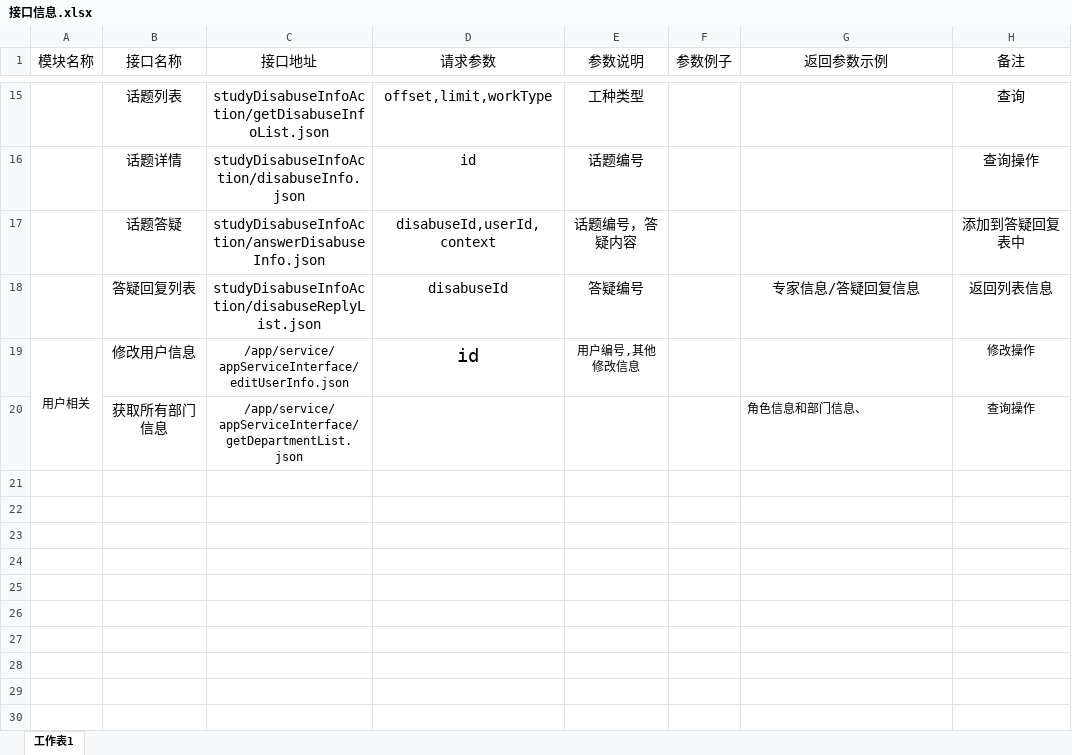
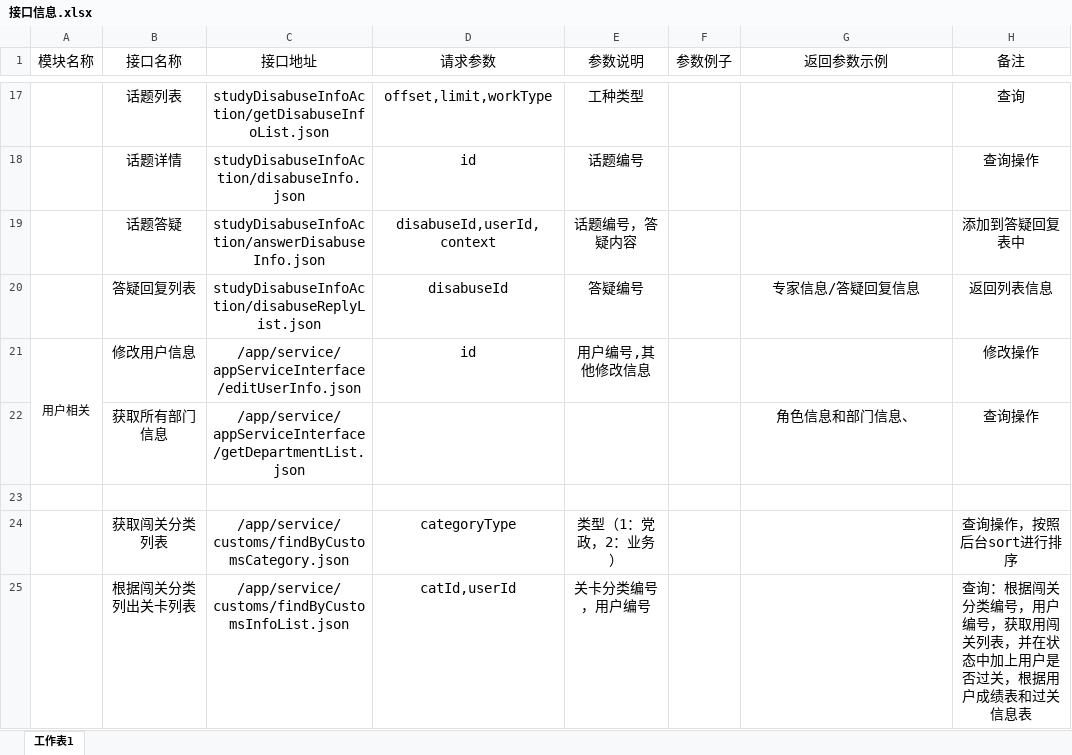
Before and after one commit to zzg19901210/hstl, an Excel workbook: api/接口信息.xlsx, sheet 工作表1, drawn as a sheet; only a part is shown, gaps mark what is left out; values as stored, in another font and other column widths than the file's, no borders; addresses are those after the commit; the diff covers the shown part only; the diff names each change by its address in the sheet, - before the commit and + after, or states it on an @@ line.

```diff
--- a/api/接口信息.xlsx (sheet 工作表1)
+++ b/api/接口信息.xlsx (sheet 工作表1)
@@ C21:C22 text size: larger @@
@@ D21 text size: smaller @@
@@ E21 text size: larger @@
@@ H21 text size: larger @@
@@ G22:H22 text size: larger @@
-G22 alignment: left
+G22 alignment: center
+row 23: (empty)
+row 24:  | 获取闯关分类列表 | /app/service/customs/findByCustomsCategory.json | categoryType | 类型（1：党政，2：业务） |  |  | 查询操作，按照后台sort进行排序
+row 25:  | 根据闯关分类列出关卡列表 | /app/service/customs/findByCustomsInfoList.json | catId,userId | 关卡分类编号，用户编号 |  |  | 查询：根据闯关分类编号，用户编号，获取用闯关列表，并在状态中加上用户是否过关，根据用户成绩表和过关信息表
```
Also changed, not shown: 6 added rows elsewhere in this sheet, 5 other files.
